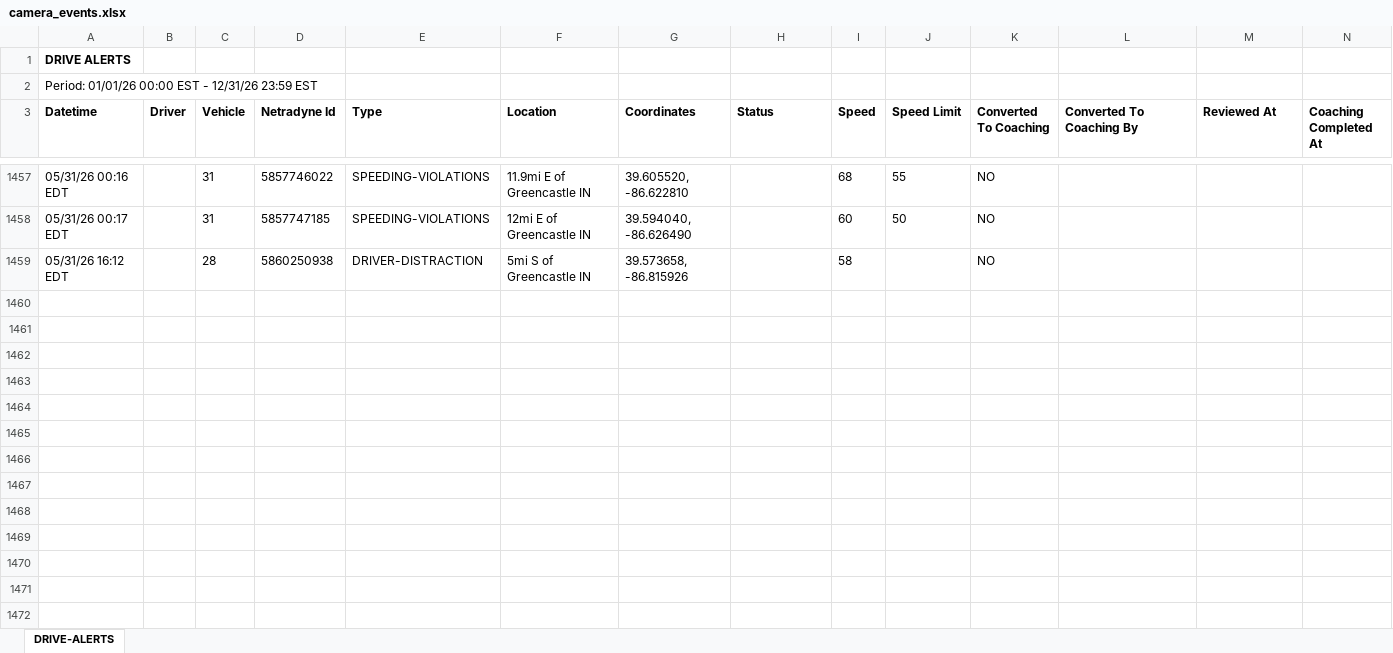
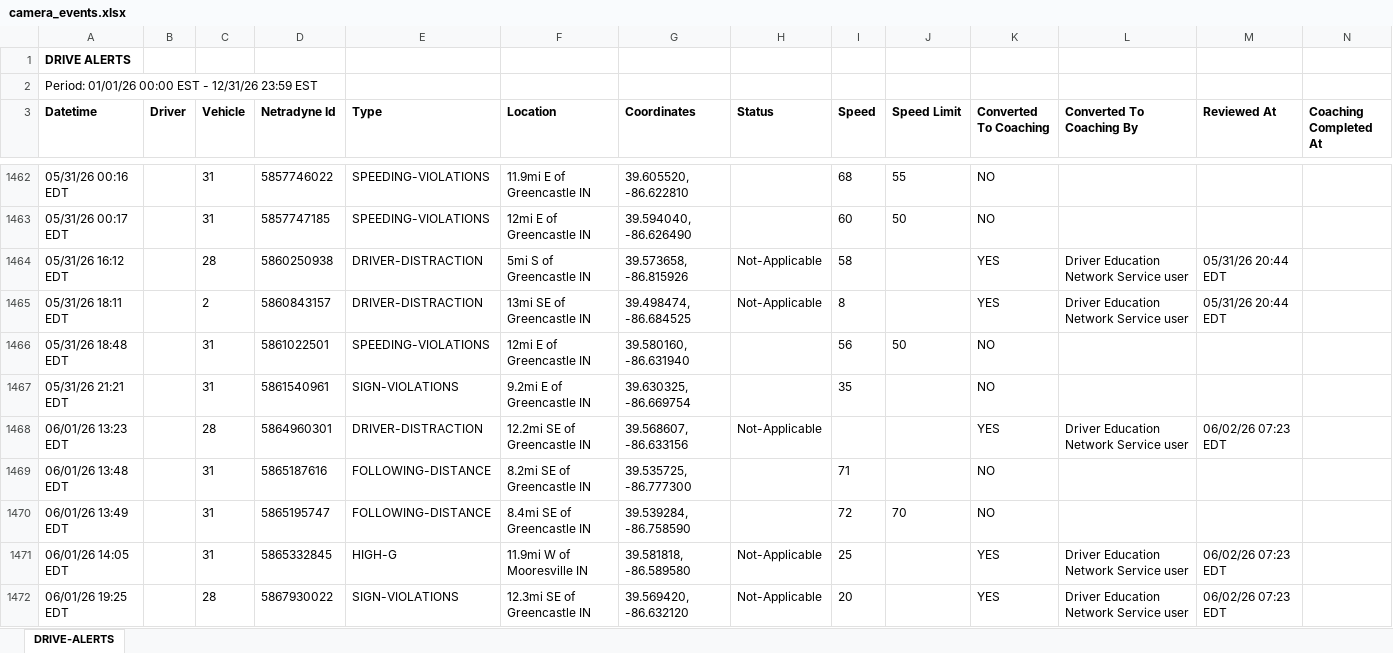
Before and after one commit to jmullins-DEN/Curtis-Garage-Wrecker-Service, an Excel workbook: camera_events.xlsx, sheet DRIVE-ALERTS, drawn as a sheet; only a part is shown, gaps mark what is left out; values as stored, in another font and other column widths than the file's, no borders; addresses are those after the commit; the diff covers the shown part only; the diff names each change by its address in the sheet, - before the commit and + after, or states it on an @@ line.

```diff
--- a/camera_events.xlsx (sheet DRIVE-ALERTS)
+++ b/camera_events.xlsx (sheet DRIVE-ALERTS)
-H1464 (Status): (empty)
+H1464 (Status): Not-Applicable
-K1464 (Converted To Coaching): NO
+K1464 (Converted To Coaching): YES
-L1464 (Converted To Coaching By): (empty)
+L1464 (Converted To Coaching By): Driver Education Network Service user
-M1464 (Reviewed At): (empty)
+M1464 (Reviewed At): 05/31/26 20:44 EDT
+row 1465: 05/31/26 18:11 EDT |  | 2 | 5860843157 | DRIVER-DISTRACTION | 13mi SE of Greencastle IN | 39.498474, -86.684525 | Not-Applicable | 8 |  | YES | Driver Education Network Service user | 05/31/26 20:44 EDT
+row 1466: 05/31/26 18:48 EDT |  | 31 | 5861022501 | SPEEDING-VIOLATIONS | 12mi E of Greencastle IN | 39.580160, -86.631940 |  | 56 | 50 | NO
+row 1467: 05/31/26 21:21 EDT |  | 31 | 5861540961 | SIGN-VIOLATIONS | 9.2mi E of Greencastle IN | 39.630325, -86.669754 |  | 35 |  | NO
+row 1468: 06/01/26 13:23 EDT |  | 28 | 5864960301 | DRIVER-DISTRACTION | 12.2mi SE of Greencastle IN | 39.568607, -86.633156 | Not-Applicable |  |  | YES | Driver Education Network Service user | 06/02/26 07:23 EDT
+row 1469: 06/01/26 13:48 EDT |  | 31 | 5865187616 | FOLLOWING-DISTANCE | 8.2mi SE of Greencastle IN | 39.535725, -86.777300 |  | 71 |  | NO
+row 1470: 06/01/26 13:49 EDT |  | 31 | 5865195747 | FOLLOWING-DISTANCE | 8.4mi SE of Greencastle IN | 39.539284, -86.758590 |  | 72 | 70 | NO
+row 1471: 06/01/26 14:05 EDT |  | 31 | 5865332845 | HIGH-G | 11.9mi W of Mooresville IN | 39.581818, -86.589580 | Not-Applicable | 25 |  | YES | Driver Education Network Service user | 06/02/26 07:23 EDT
+row 1472: 06/01/26 19:25 EDT |  | 28 | 5867930022 | SIGN-VIOLATIONS | 12.3mi SE of Greencastle IN | 39.569420, -86.632120 | Not-Applicable | 20 |  | YES | Driver Education Network Service user | 06/02/26 07:23 EDT
```
Also changed, not shown: 58 added rows and 42 edited cells elsewhere in this sheet, training.xlsx.
